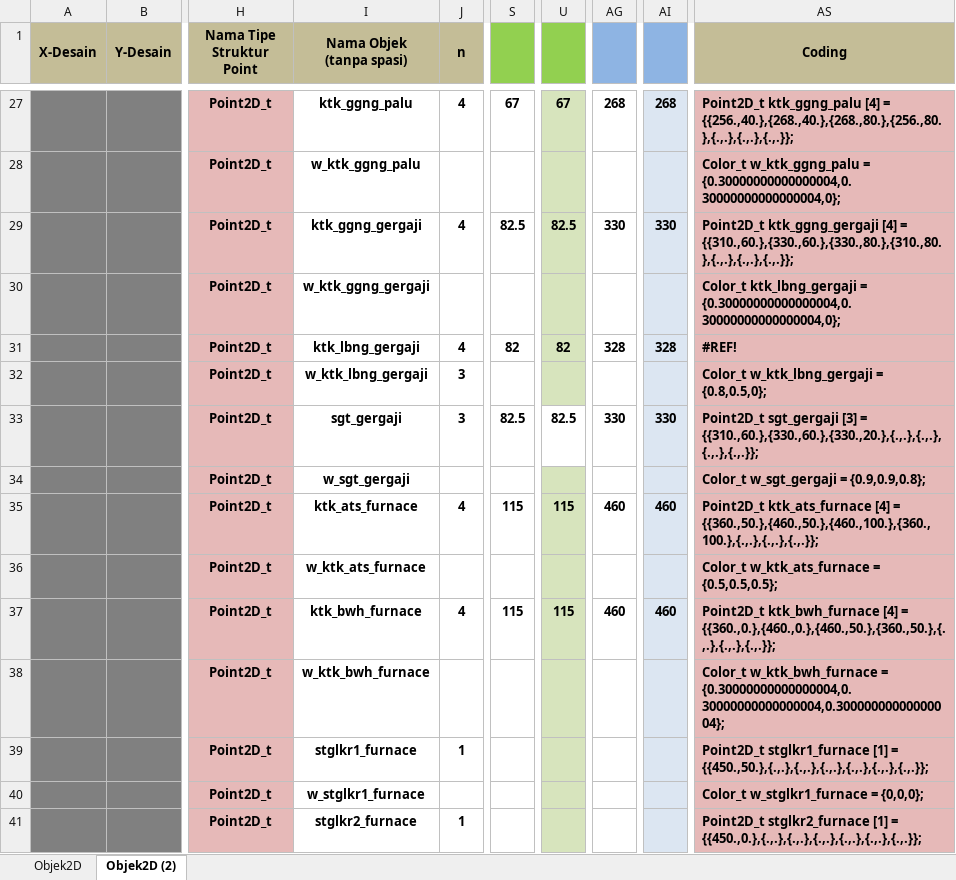
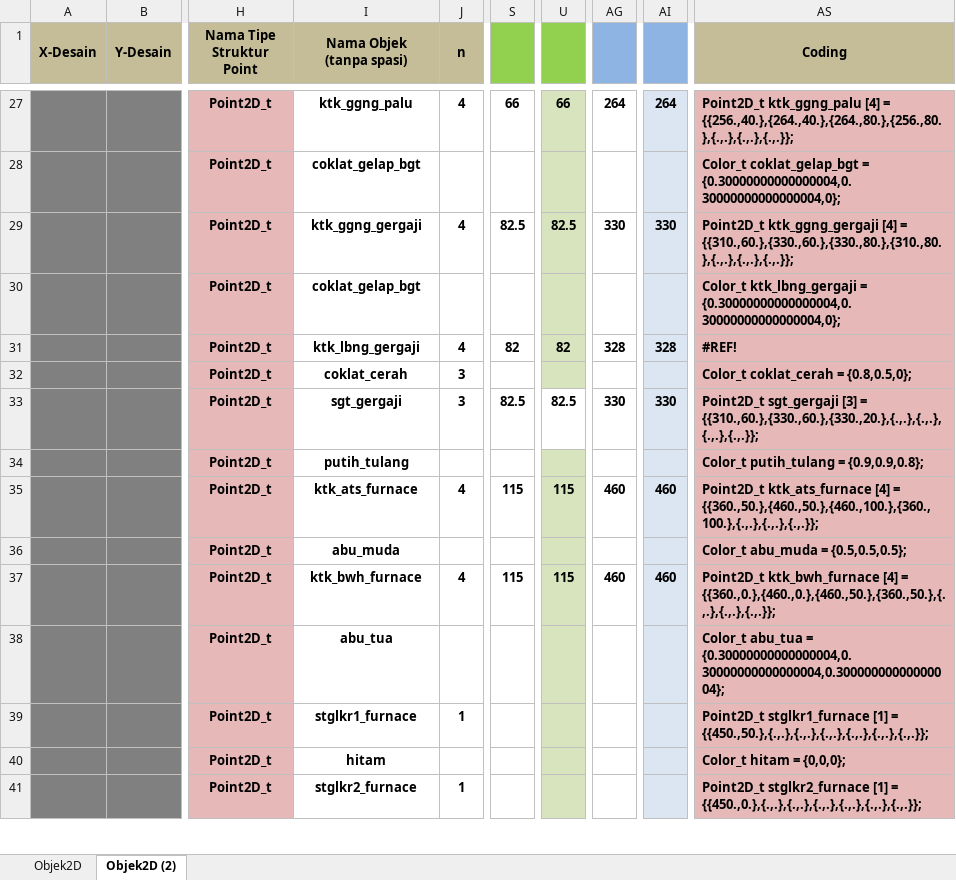
Before and after one commit to AchmadMuafiTaufiqurrochman/OPENGL, an Excel workbook: Template KOORDINAT.xlsx, sheet Objek2D (2), drawn as a sheet; only a part is shown, gaps mark what is left out; values as stored, in another font and other column widths than the file's, no borders; conditional formats not drawn; the diff covers the shown part only; the diff names each change by its address in the sheet, - before the commit and + after, or states it on an @@ line.

```diff
--- a/Template KOORDINAT.xlsx (sheet Objek2D (2))
+++ b/Template KOORDINAT.xlsx (sheet Objek2D (2))
-S27: 67
+S27: 66
-U27: 67
+U27: 66
-AG27: 268
+AG27: 264
-AI27: 268
+AI27: 264
-AS27 (Coding): …[4] = {{256.,40.},{268.,40.},{268.,80.},{256.,80.},{.,.},{.,.},{.,.}};
+AS27 (Coding): …[4] = {{256.,40.},{264.,40.},{264.,80.},{256.,80.},{.,.},{.,.},{.,.}};
-I28 (Nama Objek (tanpa spasi)): w_ktk_ggng_palu
+I28 (Nama Objek (tanpa spasi)): coklat_gelap_bgt
-AS28 (Coding): Color_t w_ktk_ggng_palu = {0.30000000000000004,0.30000000000000004,0};
+AS28 (Coding): Color_t coklat_gelap_bgt = {0.30000000000000004,0.30000000000000004,0};
-I30 (Nama Objek (tanpa spasi)): w_ktk_ggng_gergaji
+I30 (Nama Objek (tanpa spasi)): coklat_gelap_bgt
-I32 (Nama Objek (tanpa spasi)): w_ktk_lbng_gergaji
+I32 (Nama Objek (tanpa spasi)): coklat_cerah
-AS32 (Coding): Color_t w_ktk_lbng_gergaji = {0.8,0.5,0};
+AS32 (Coding): Color_t coklat_cerah = {0.8,0.5,0};
-I34 (Nama Objek (tanpa spasi)): w_sgt_gergaji
+I34 (Nama Objek (tanpa spasi)): putih_tulang
-AS34 (Coding): Color_t w_sgt_gergaji = {0.9,0.9,0.8};
+AS34 (Coding): Color_t putih_tulang = {0.9,0.9,0.8};
-I36 (Nama Objek (tanpa spasi)): w_ktk_ats_furnace
+I36 (Nama Objek (tanpa spasi)): abu_muda
-AS36 (Coding): Color_t w_ktk_ats_furnace = {0.5,0.5,0.5};
+AS36 (Coding): Color_t abu_muda = {0.5,0.5,0.5};
-I38 (Nama Objek (tanpa spasi)): w_ktk_bwh_furnace
+I38 (Nama Objek (tanpa spasi)): abu_tua
-AS38 (Coding): Color_t w_ktk_bwh_furnace = {0.30000000000000004,0.30000000000000004,0.30000000000000004};
+AS38 (Coding): Color_t abu_tua = {0.30000000000000004,0.30000000000000004,0.30000000000000004};
-I40 (Nama Objek (tanpa spasi)): w_stglkr1_furnace
+I40 (Nama Objek (tanpa spasi)): hitam
-AS40 (Coding): Color_t w_stglkr1_furnace = {0,0,0};
+AS40 (Coding): Color_t hitam = {0,0,0};
```
Also changed, not shown: 60 edited cells elsewhere in this sheet, 2 other files.
